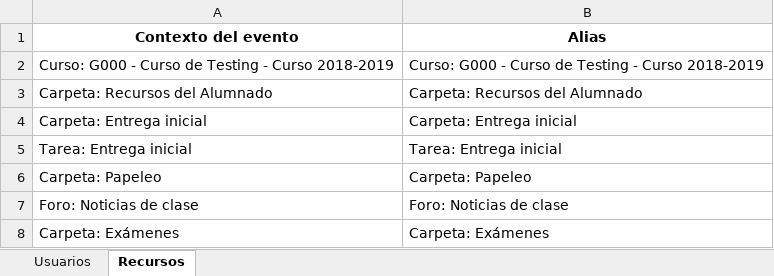
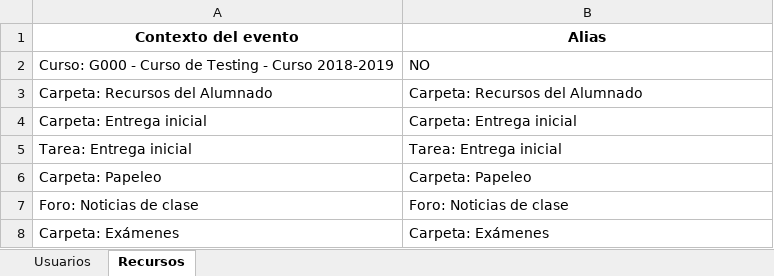
Before and after one commit to brian8sal/LibreriaMoodleAnalisis, an Excel workbook: EjerciciosLog/PrezConfig.xlsx, sheet Recursos, drawn as a sheet; values as stored, in another font and other column widths than the file's, no borders; the diff names each change by its address in the sheet, - before the commit and + after, or states it on an @@ line.

```diff
--- a/EjerciciosLog/PrezConfig.xlsx (sheet Recursos)
+++ b/EjerciciosLog/PrezConfig.xlsx (sheet Recursos)
-B2 (Alias): Curso: G000 - Curso de Testing - Curso 2018-2019
+B2 (Alias): NO
```
Also changed, not shown: sheet Usuarios, EjerciciosLog/PrezConfig1.xlsx, EjerciciosLog/PrezConfig2.xlsx, 1 other file.
